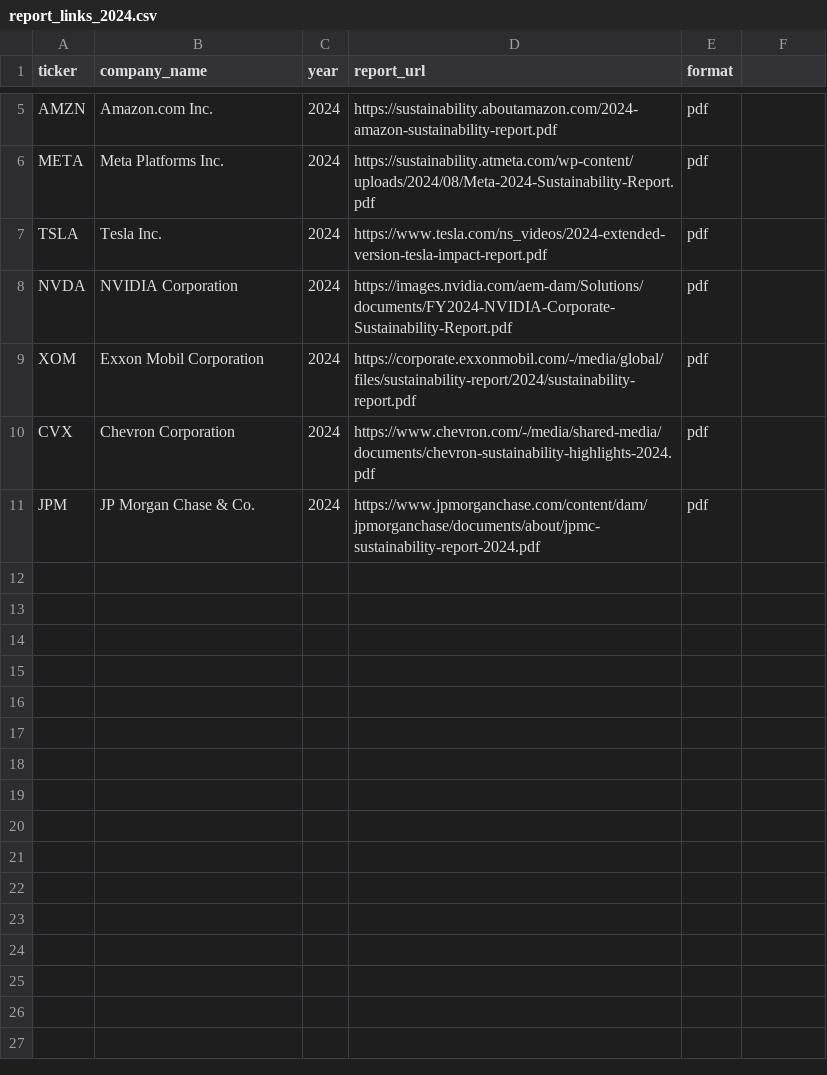
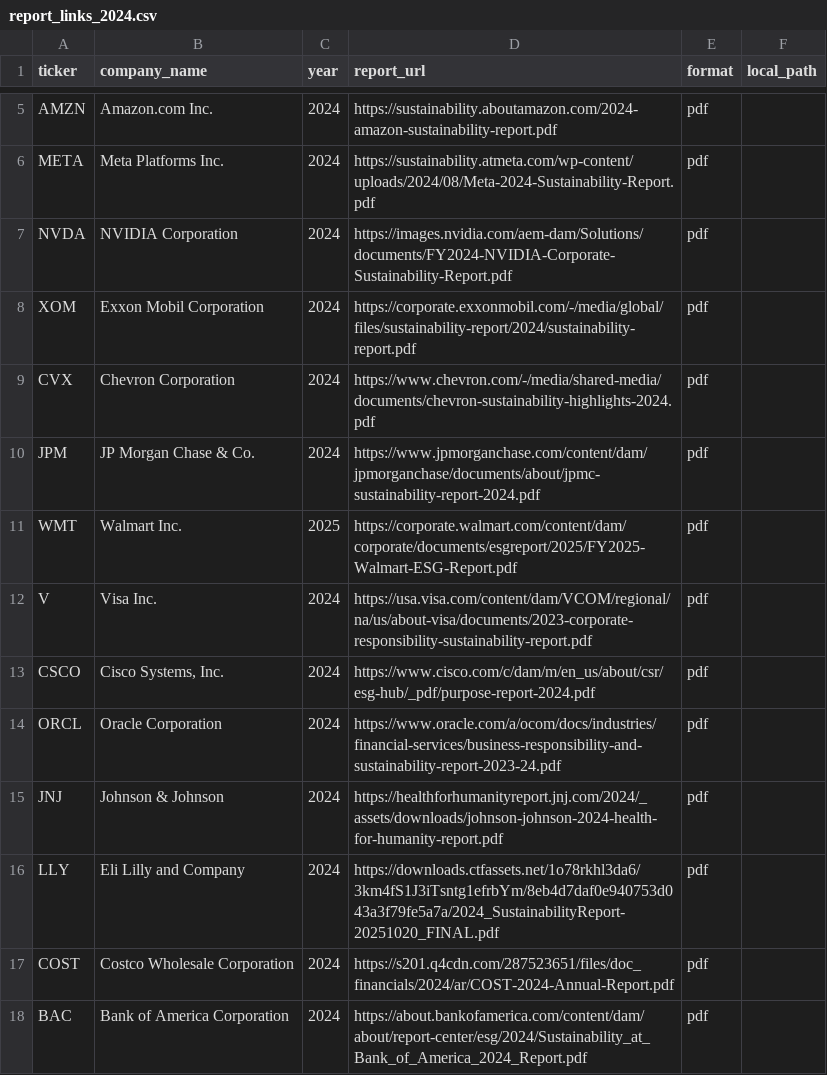
Before and after one commit to haleycab/GreenBeans-QuackHacks2025, a CSV file: data/report_links_2024.csv, drawn as a sheet; only a part is shown, gaps mark what is left out; removed rows and columns are numbered as before the commit, all else as after; the diff names each change by its address in the sheet, - before the commit and + after, or states it on an @@ line.

Commit message:
more scraped reports

```diff
--- a/data/report_links_2024.csv
+++ b/data/report_links_2024.csv
-F1: (empty)
+F1: local_path
-row 7: TSLA | Tesla Inc. | 2024 | https://www.tesla.com/ns_videos/2024-extended-version-tesla-impact-report.pdf | pdf
+row 11: WMT | Walmart Inc. | 2025 | https://corporate.walmart.com/content/dam/corporate/documents/esgreport/2025/FY2025-Walmart-ESG-Report.pdf | pdf
+row 12: V | Visa Inc. | 2024 | https://usa.visa.com/content/dam/VCOM/regional/na/us/about-visa/documents/2023-corporate-responsibility-sustainability-report.pdf | pdf
+row 13: CSCO | Cisco Systems, Inc. | 2024 | https://www.cisco.com/c/dam/m/en_us/about/csr/esg-hub/_pdf/purpose-report-2024.pdf | pdf
+row 14: ORCL | Oracle Corporation | 2024 | https://www.oracle.com/a/ocom/docs/industries/financial-services/business-responsibility-and-sustainability-report-2023-24.pdf | pdf
+row 15: JNJ | Johnson & Johnson | 2024 | https://healthforhumanityreport.jnj.com/2024/_assets/downloads/johnson-johnson-2024-health-for-humanity-report.pdf | pdf
+row 16: LLY | Eli Lilly and Company | 2024 | https://downloads.ctfassets.net/1o78rkhl3da6/3km4fS1J3iTsntg1efrbYm/8eb4d7daf0e940753d043a3f79fe5a7a/2024_SustainabilityReport-20251020_FINAL.pdf | pdf
+row 17: COST | Costco Wholesale Corporation | 2024 | https://s201.q4cdn.com/287523651/files/doc_financials/2024/ar/COST-2024-Annual-Report.pdf | pdf
+row 18: BAC | Bank of America Corporation | 2024 | https://about.bankofamerica.com/content/dam/about/report-center/esg/2024/Sustainability_at_Bank_of_America_2024_Report.pdf | pdf
```
Also changed, not shown: 8 other files.
